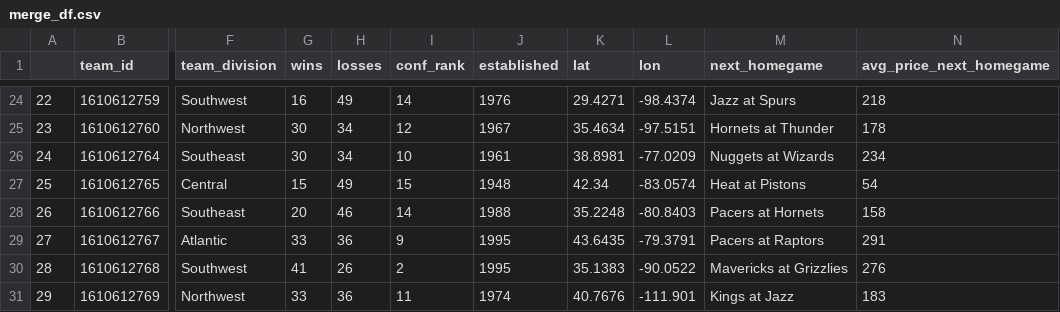
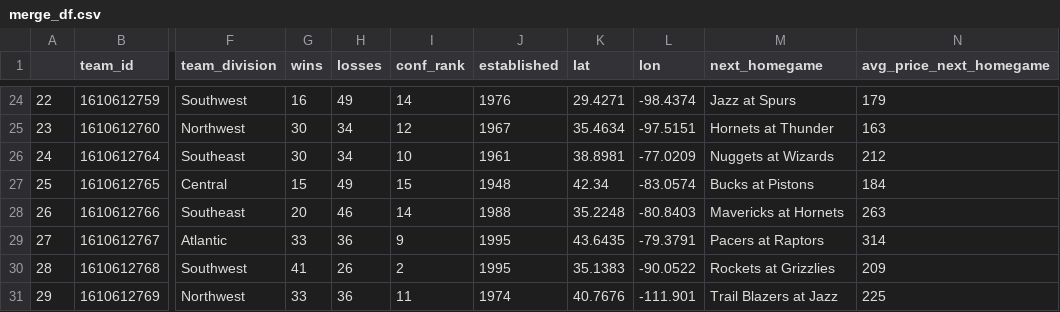
Before and after one commit to BA-BEL/nba-portal-DABC-P3, a CSV file: data/teams python/merge_df.csv, drawn as a sheet; only a part is shown, gaps mark what is left out; the diff covers the shown part only; the diff names each change by its address in the sheet, - before the commit and + after, or states it on an @@ line.

```diff
--- a/data/teams python/merge_df.csv
+++ b/data/teams python/merge_df.csv
-N24 (avg_price_next_homegame): 218
+N24 (avg_price_next_homegame): 179
-N25 (avg_price_next_homegame): 178
+N25 (avg_price_next_homegame): 163
-N26 (avg_price_next_homegame): 234
+N26 (avg_price_next_homegame): 212
-M27 (next_homegame): Heat at Pistons
+M27 (next_homegame): Bucks at Pistons
-N27 (avg_price_next_homegame): 54
+N27 (avg_price_next_homegame): 184
-M28 (next_homegame): Pacers at Hornets
+M28 (next_homegame): Mavericks at Hornets
-N28 (avg_price_next_homegame): 158
+N28 (avg_price_next_homegame): 263
-N29 (avg_price_next_homegame): 291
+N29 (avg_price_next_homegame): 314
-M30 (next_homegame): Mavericks at Grizzlies
+M30 (next_homegame): Rockets at Grizzlies
-N30 (avg_price_next_homegame): 276
+N30 (avg_price_next_homegame): 209
-M31 (next_homegame): Kings at Jazz
+M31 (next_homegame): Trail Blazers at Jazz
-N31 (avg_price_next_homegame): 183
+N31 (avg_price_next_homegame): 225
```
Also changed, not shown: 32 edited cells elsewhere in this file, 6 other files.
